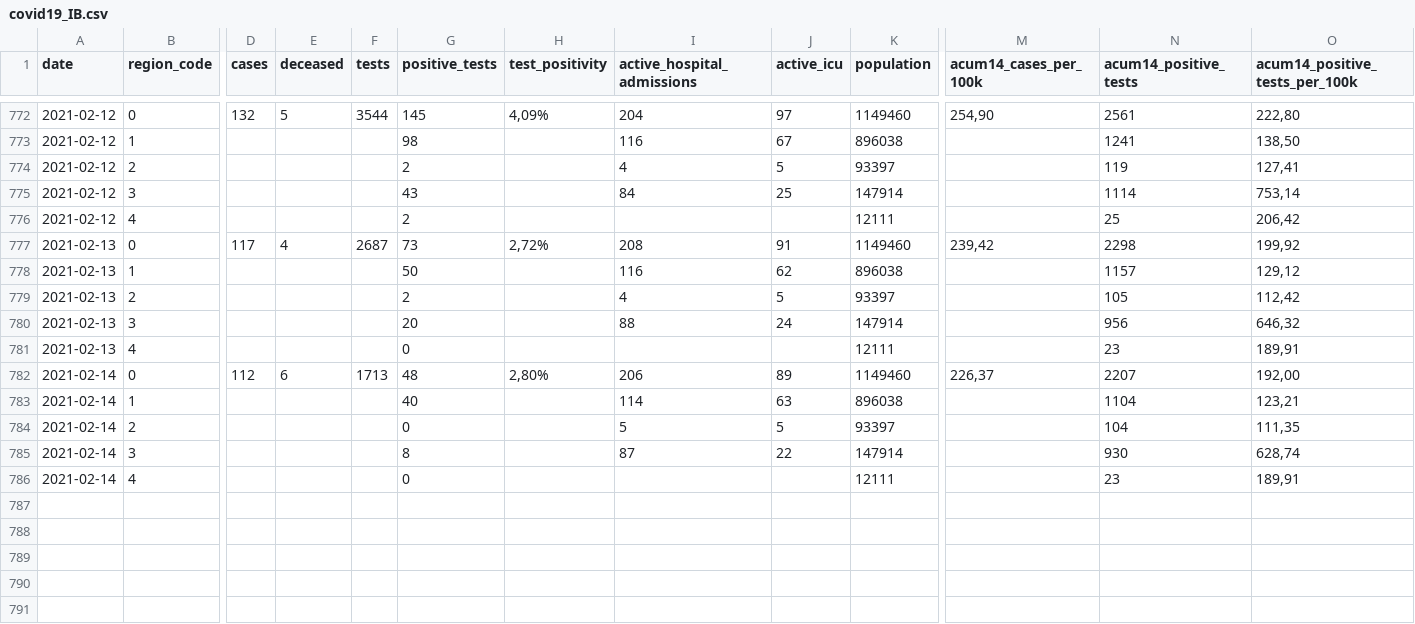
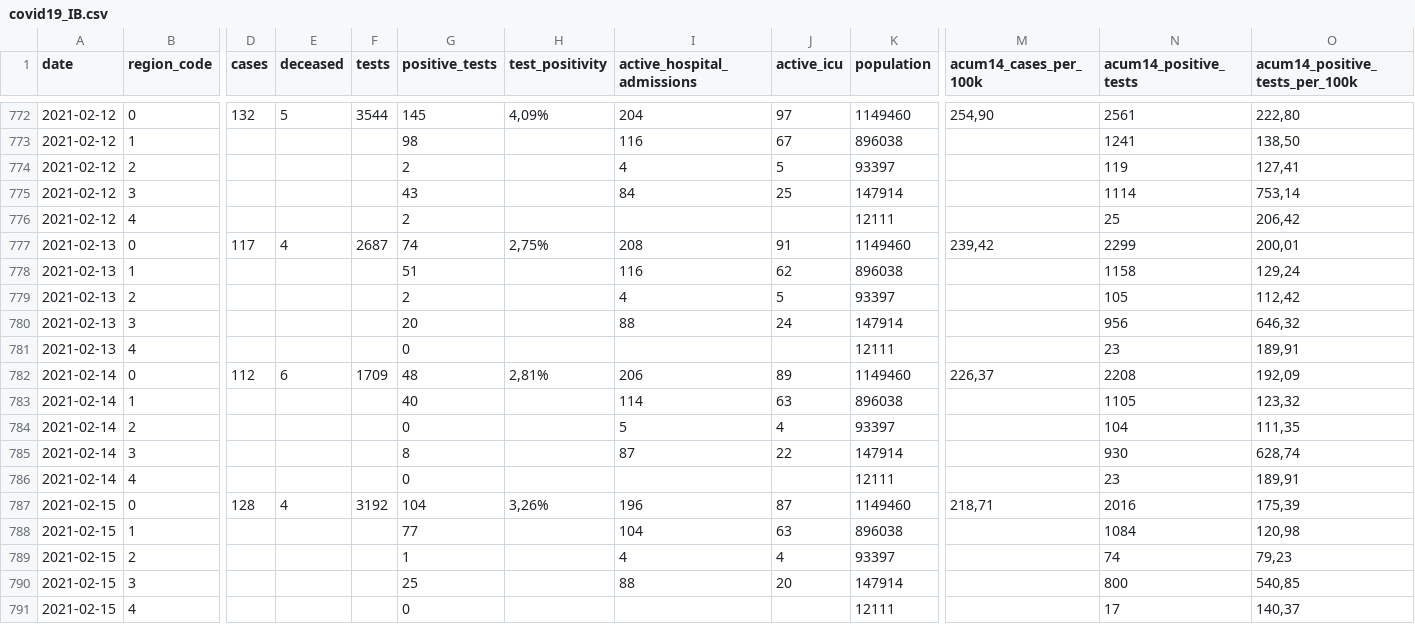
Before and after one commit to druizaguilera/covid19_IB, a CSV file: covid19_IB.csv, drawn as a sheet; only a part is shown, gaps mark what is left out; rows hold the shown columns only; the diff covers the shown part only; the diff names each change by its address in the sheet, - before the commit and + after, or states it on an @@ line.

Commit message:
Add files via upload

```diff
--- a/covid19_IB.csv
+++ b/covid19_IB.csv
-G777 (positive_tests): 73
+G777 (positive_tests): 74
-H777 (test_positivity): 2,72%
+H777 (test_positivity): 2,75%
-N777 (acum14_positive_tests): 2298
+N777 (acum14_positive_tests): 2299
-O777 (acum14_positive_tests_per_100k): 199,92
+O777 (acum14_positive_tests_per_100k): 200,01
-G778 (positive_tests): 50
+G778 (positive_tests): 51
-N778 (acum14_positive_tests): 1157
+N778 (acum14_positive_tests): 1158
-O778 (acum14_positive_tests_per_100k): 129,12
+O778 (acum14_positive_tests_per_100k): 129,24
-F782 (tests): 1713
+F782 (tests): 1709
-H782 (test_positivity): 2,80%
+H782 (test_positivity): 2,81%
-N782 (acum14_positive_tests): 2207
+N782 (acum14_positive_tests): 2208
-O782 (acum14_positive_tests_per_100k): 192,00
+O782 (acum14_positive_tests_per_100k): 192,09
-N783 (acum14_positive_tests): 1104
+N783 (acum14_positive_tests): 1105
-O783 (acum14_positive_tests_per_100k): 123,21
+O783 (acum14_positive_tests_per_100k): 123,32
-J784 (active_icu): 5
+J784 (active_icu): 4
+row 787: 2021-02-15 | 0 | 128 | 4 | 3192 | 104 | 3,26% | 196 | 87 | 1149460 | 218,71 | 2016 | 175,39
+row 788: 2021-02-15 | 1 |  |  |  | 77 |  | 104 | 63 | 896038 |  | 1084 | 120,98
+row 789: 2021-02-15 | 2 |  |  |  | 1 |  | 4 | 4 | 93397 |  | 74 | 79,23
+row 790: 2021-02-15 | 3 |  |  |  | 25 |  | 88 | 20 | 147914 |  | 800 | 540,85
+row 791: 2021-02-15 | 4 |  |  |  | 0 |  |  |  | 12111 |  | 17 | 140,37
```
Also changed, not shown: 58 edited cells elsewhere in this file.
